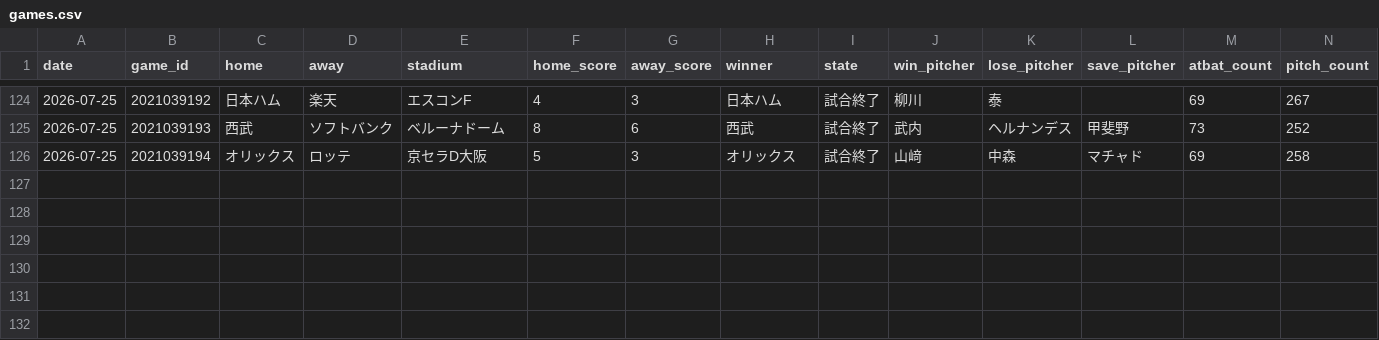
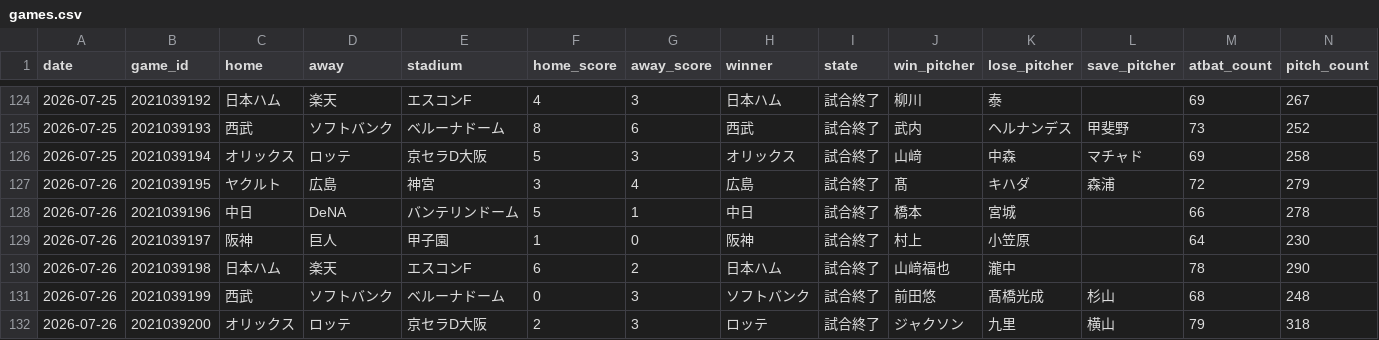
Before and after one commit to wocchi09/npb-data, a CSV file: data/2026/dataset/games.csv, drawn as a sheet; only a part is shown, gaps mark what is left out.

```diff
--- a/data/2026/dataset/games.csv
+++ b/data/2026/dataset/games.csv
@@ -126 +126,7 @@
 2026-07-25,2021039194,オリックス,ロッテ,京セラD大阪,5,3,オリックス,試合終了,山﨑,中森,マチャド,69,258
+2026-07-26,2021039195,ヤクルト,広島,神宮,3,4,広島,試合終了,髙,キハダ,森浦,72,279
+2026-07-26,2021039196,中日,DeNA,バンテリンドーム,5,1,中日,試合終了,橋本,宮城,,66,278
+2026-07-26,2021039197,阪神,巨人,甲子園,1,0,阪神,試合終了,村上,小笠原,,64,230
+2026-07-26,2021039198,日本ハム,楽天,エスコンF,6,2,日本ハム,試合終了,山﨑福也,瀧中,,78,290
+2026-07-26,2021039199,西武,ソフトバンク,ベルーナドーム,0,3,ソフトバンク,試合終了,前田悠,髙橋光成,杉山,68,248
+2026-07-26,2021039200,オリックス,ロッテ,京セラD大阪,2,3,ロッテ,試合終了,ジャクソン,九里,横山,79,318
```
Also changed, not shown: data/2026/dataset/pitching_lines.csv, data/2026/dataset/season_batting.csv, 25 other files.
